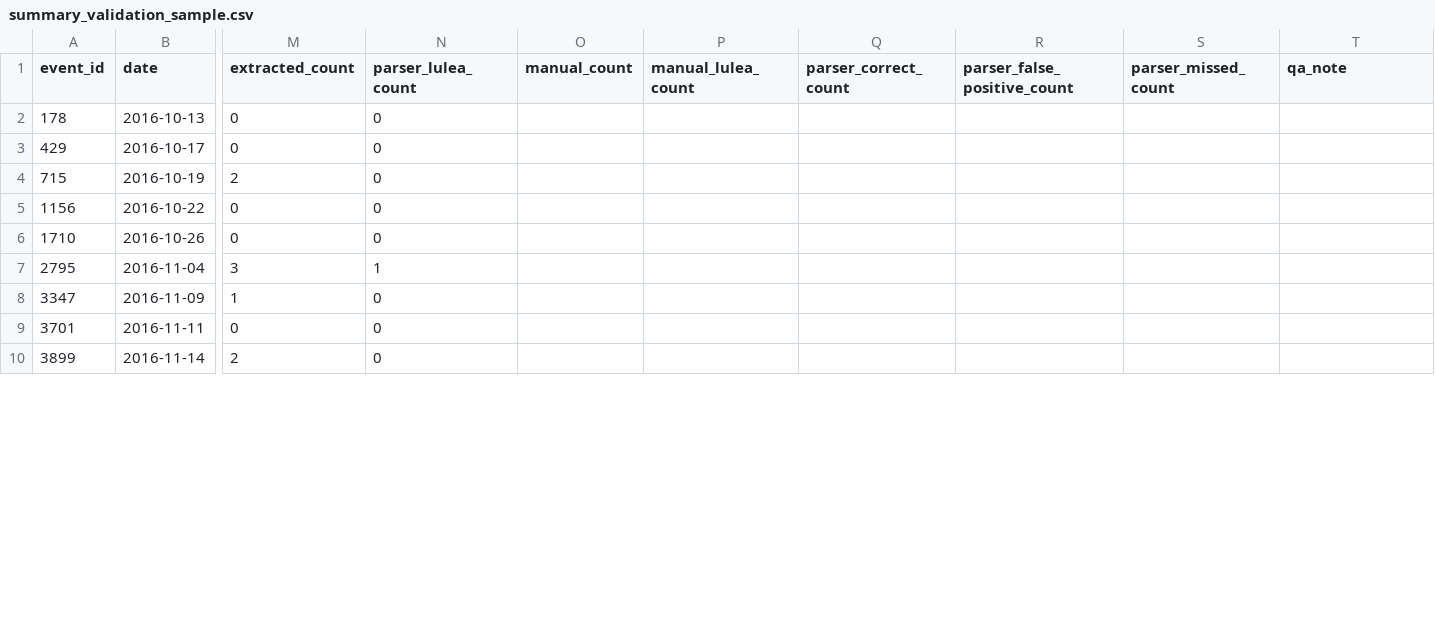
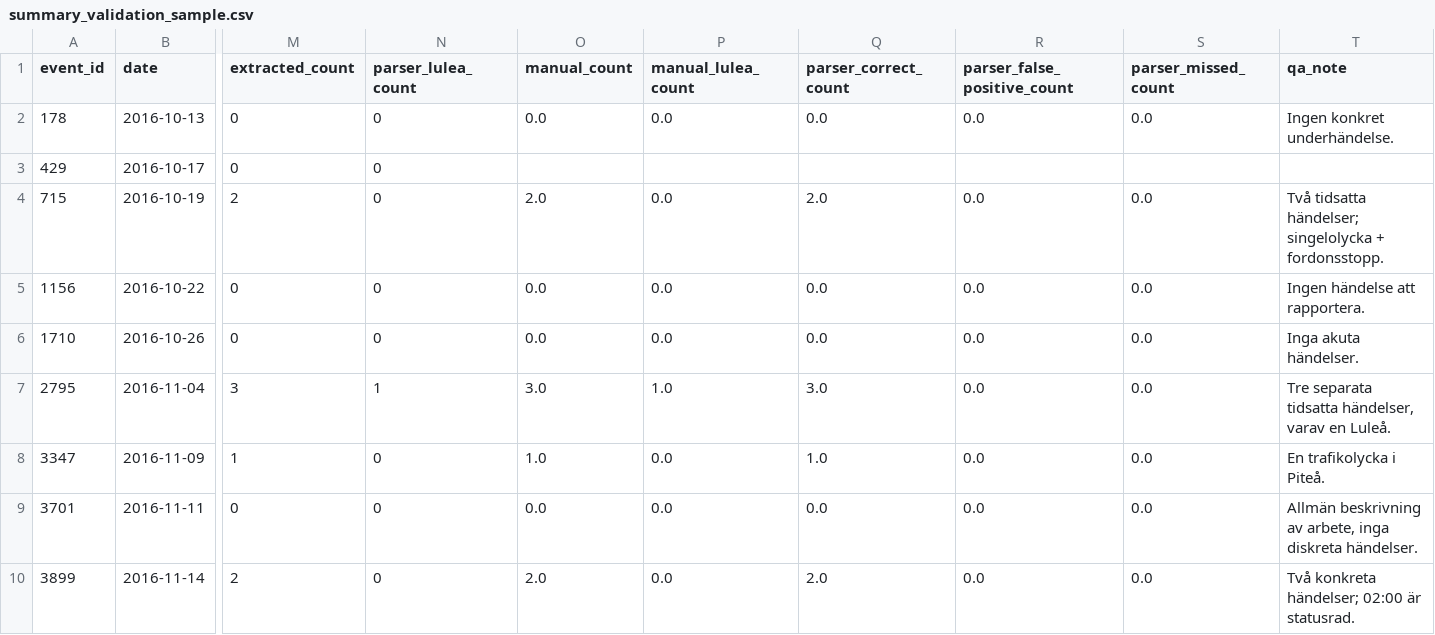
Before and after one commit to Lulea-statistik/Lulea-polishandelser, a CSV file: data/summary_validation_sample.csv, drawn as a sheet; only a part is shown, gaps mark what is left out; the diff covers the shown part only; the diff names each change by its address in the sheet, - before the commit and + after, or states it on an @@ line.

```diff
--- a/data/summary_validation_sample.csv
+++ b/data/summary_validation_sample.csv
-O2 (manual_count): (empty)
+O2 (manual_count): 0.0
-P2 (manual_lulea_count): (empty)
+P2 (manual_lulea_count): 0.0
-Q2 (parser_correct_count): (empty)
+Q2 (parser_correct_count): 0.0
-R2 (parser_false_positive_count): (empty)
+R2 (parser_false_positive_count): 0.0
-S2 (parser_missed_count): (empty)
+S2 (parser_missed_count): 0.0
-T2 (qa_note): (empty)
+T2 (qa_note): Ingen konkret underhändelse.
-O4 (manual_count): (empty)
+O4 (manual_count): 2.0
-P4:P6 (manual_lulea_count): (empty)
+P4:P6 (manual_lulea_count): 0.0
-Q4 (parser_correct_count): (empty)
+Q4 (parser_correct_count): 2.0
-R4:R10 (parser_false_positive_count): (empty)
+R4:R10 (parser_false_positive_count): 0.0
-S4:S10 (parser_missed_count): (empty)
+S4:S10 (parser_missed_count): 0.0
-T4 (qa_note): (empty)
+T4 (qa_note): Två tidsatta händelser; singelolycka + fordonsstopp.
-O5:O6 (manual_count): (empty)
+O5:O6 (manual_count): 0.0
-Q5:Q6 (parser_correct_count): (empty)
+Q5:Q6 (parser_correct_count): 0.0
-T5 (qa_note): (empty)
+T5 (qa_note): Ingen händelse att rapportera.
-T6 (qa_note): (empty)
+T6 (qa_note): Inga akuta händelser.
-O7 (manual_count): (empty)
+O7 (manual_count): 3.0
-P7 (manual_lulea_count): (empty)
+P7 (manual_lulea_count): 1.0
-Q7 (parser_correct_count): (empty)
+Q7 (parser_correct_count): 3.0
-T7 (qa_note): (empty)
+T7 (qa_note): Tre separata tidsatta händelser, varav en Luleå.
-O8 (manual_count): (empty)
+O8 (manual_count): 1.0
-P8:P10 (manual_lulea_count): (empty)
+P8:P10 (manual_lulea_count): 0.0
-Q8 (parser_correct_count): (empty)
+Q8 (parser_correct_count): 1.0
-T8 (qa_note): (empty)
+T8 (qa_note): En trafikolycka i Piteå.
-O9 (manual_count): (empty)
+O9 (manual_count): 0.0
-Q9 (parser_correct_count): (empty)
+Q9 (parser_correct_count): 0.0
-T9 (qa_note): (empty)
+T9 (qa_note): Allmän beskrivning av arbete, inga diskreta händelser.
-O10 (manual_count): (empty)
+O10 (manual_count): 2.0
-Q10 (parser_correct_count): (empty)
+Q10 (parser_correct_count): 2.0
-T10 (qa_note): (empty)
+T10 (qa_note): Två konkreta händelser; 02:00 är statusrad.
```
Also changed, not shown: 138 edited cells elsewhere in this file, data/summary_validation_report.csv, 2 other files.
